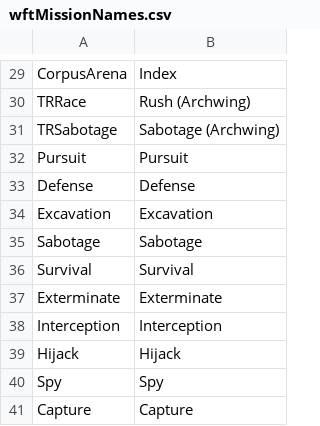
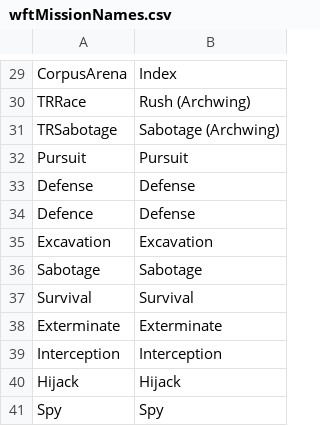
Before and after one commit to lynkfox/WarframeTilesets, a CSV file: Webpage/WFTileCounter/wwwroot/lib/lists/wftMissionNames.csv, drawn as a sheet; only a part is shown, gaps mark what is left out; the shorter side is filled out with more unchanged rows; the diff names each change by its address in the sheet, - before the commit and + after, or states it on an @@ line.

```diff
--- a/Webpage/WFTileCounter/wwwroot/lib/lists/wftMissionNames.csv
+++ b/Webpage/WFTileCounter/wwwroot/lib/lists/wftMissionNames.csv
+row 34: Defence | Defense
```
Also changed, not shown: 7 other files.
